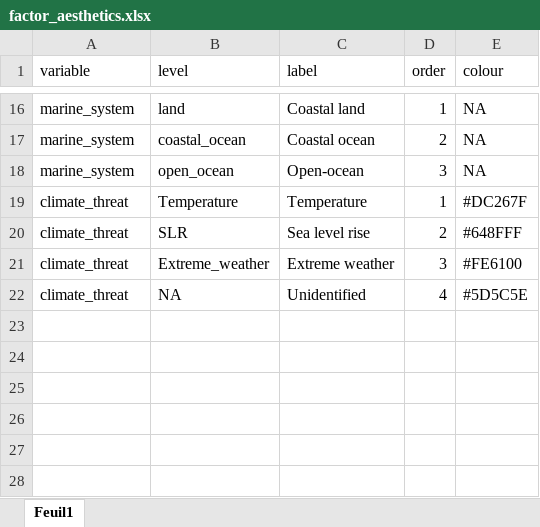
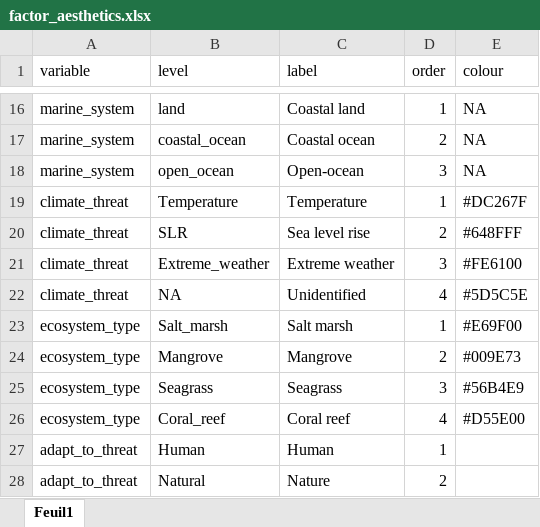
Before and after one commit to dveytia/ORO-map-figures, an Excel workbook: R/factor_aesthetics.xlsx, sheet Feuil1, drawn as a sheet; only a part is shown, gaps mark what is left out; values as stored, in another font and other column widths than the file's, no borders; the diff names each change by its address in the sheet, - before the commit and + after, or states it on an @@ line.

Commit message:
draft plot C.i for mitigation, and make notes for further investigation (absence of salt marsh, MRE x coral reef in mitigation outcomes)

```diff
--- a/R/factor_aesthetics.xlsx (sheet Feuil1)
+++ b/R/factor_aesthetics.xlsx (sheet Feuil1)
+row 23: ecosystem_type | Salt_marsh | Salt marsh | 1 | #E69F00
+row 24: ecosystem_type | Mangrove | Mangrove | 2 | #009E73
+row 25: ecosystem_type | Seagrass | Seagrass | 3 | #56B4E9
+row 26: ecosystem_type | Coral_reef | Coral reef | 4 | #D55E00
+row 27: adapt_to_threat | Human | Human | 1
+row 28: adapt_to_threat | Natural | Nature | 2
```
Also changed, not shown: 6 other files.
